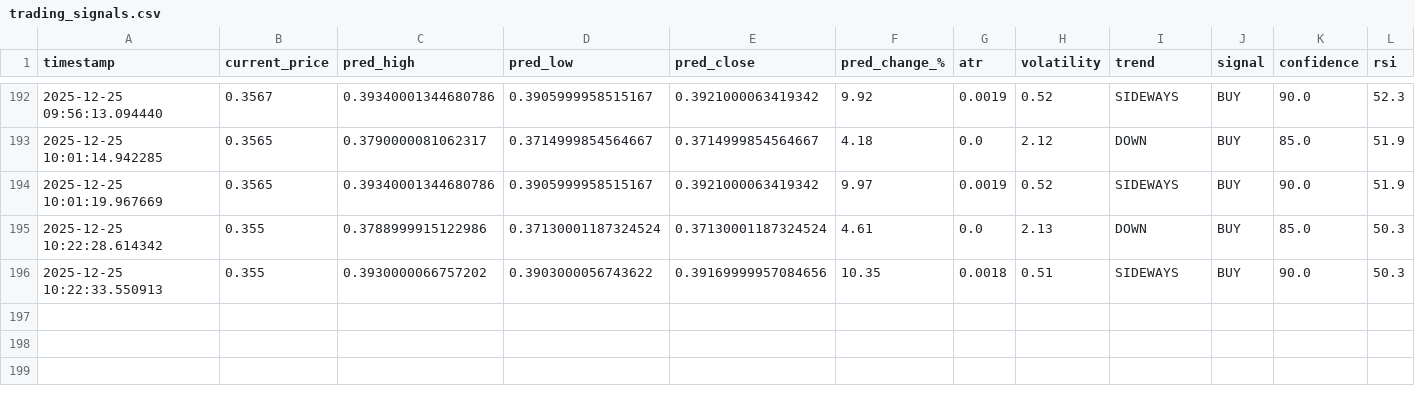
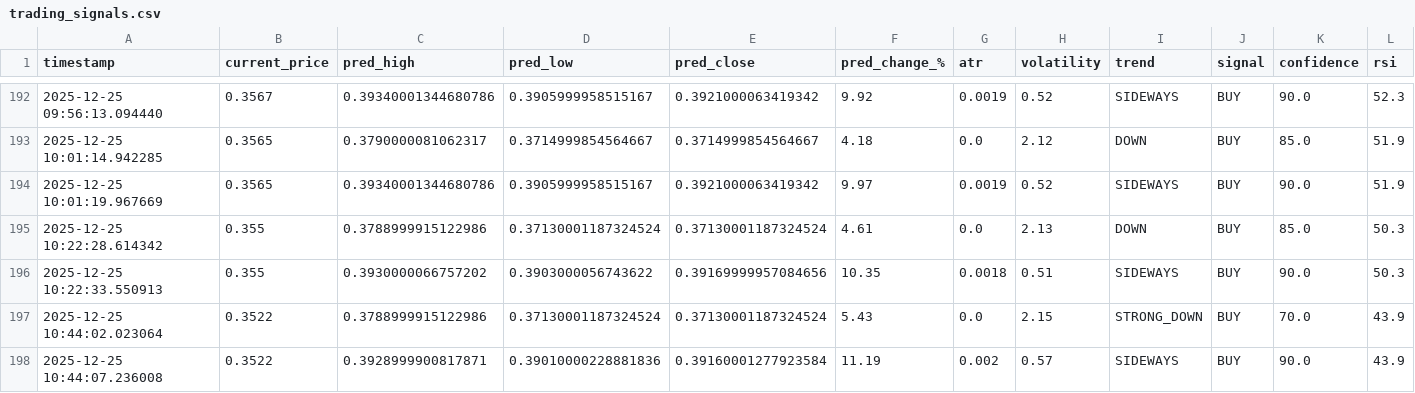
Before and after one commit to winningtrendingbots/Kraken-Trading-ADA, a CSV file: trading_signals.csv, drawn as a sheet; only a part is shown, gaps mark what is left out.

```diff
--- a/trading_signals.csv
+++ b/trading_signals.csv
@@ -196 +196,3 @@ timestamp,current_price,pred_high,pred_low,pred_close,pred_change_%,atr,volatili
 2025-12-25 10:22:33.550913,0.355,0.3930000066757202,0.3903000056743622,0.39169999957084656,10.35,0.0018,0.51,SIDEWAYS,BUY,90.0,50.3
+2025-12-25 10:44:02.023064,0.3522,0.3788999915122986,0.37130001187324524,0.37130001187324524,5.43,0.0,2.15,STRONG_DOWN,BUY,70.0,43.9
+2025-12-25 10:44:07.236008,0.3522,0.3928999900817871,0.39010000228881836,0.39160001277923584,11.19,0.002,0.57,SIDEWAYS,BUY,90.0,43.9
```
Also changed, not shown: prediction_tracker.csv.
